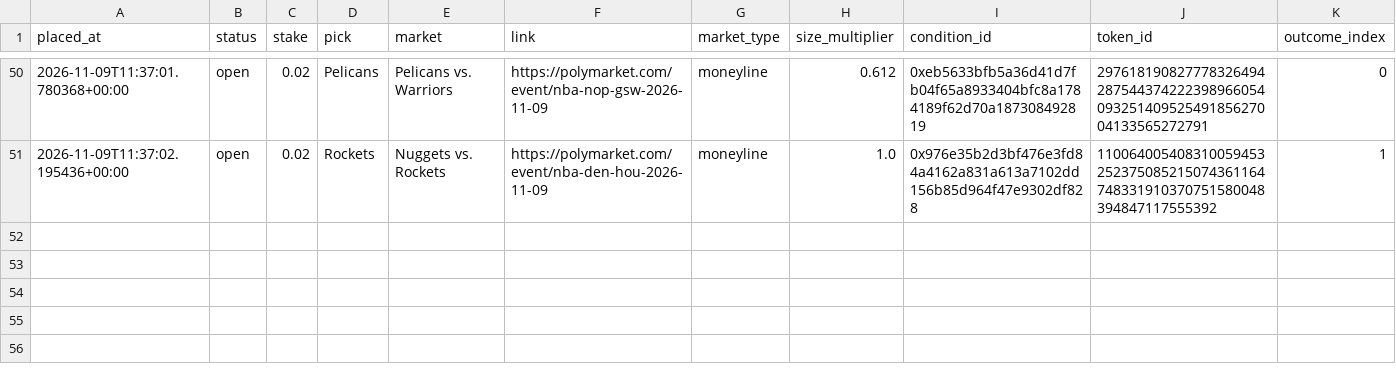
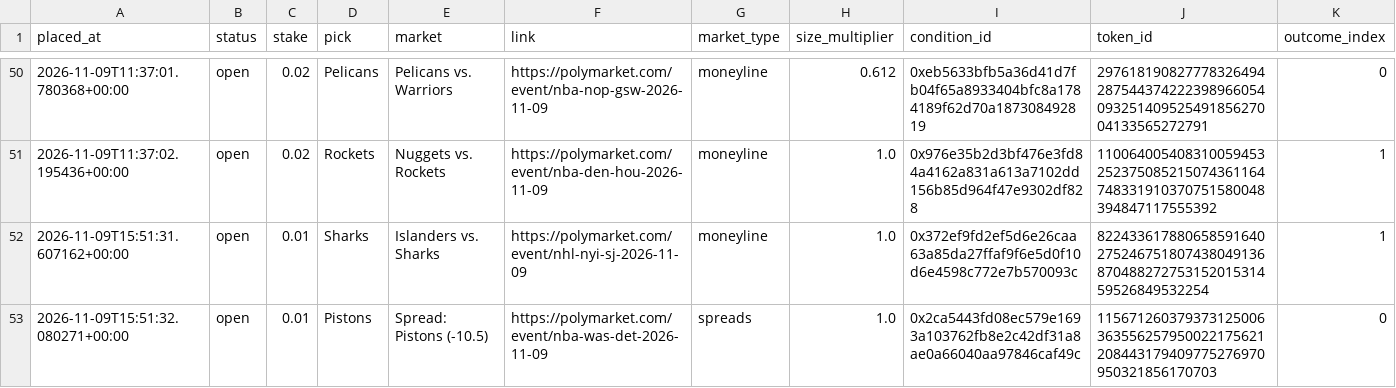
Before and after one commit to bhooder/Polymarket, a CSV file: paper_trades_c.csv, drawn as a sheet; only a part is shown, gaps mark what is left out; rows hold the shown columns only; the diff names each change by its address in the sheet, - before the commit and + after, or states it on an @@ line.

```diff
--- a/paper_trades_c.csv
+++ b/paper_trades_c.csv
+row 52: 2026-11-09T15:51:31.607162+00:00 | open | 0.01 | Sharks | Islanders vs. Sharks | https://polymarket.com/event/nhl-nyi-sj-2026-11-09 | moneyline | 1.0 | 0x372ef9fd2ef5d6e26caa63a85da27ffaf9f6e5d0f10d6e4598c772e7b570093c | 82243361788065859164027524675180743804913687048827275315201531459526849532254 | 1
+row 53: 2026-11-09T15:51:32.080271+00:00 | open | 0.01 | Pistons | Spread: Pistons (-10.5) | https://polymarket.com/event/nba-was-det-2026-11-09 | spreads | 1.0 | 0x2ca5443fd08ec579e1693a103762fb8e2c42df31a8ae0a66040aa97846caf49c | 115671260379373125006363556257950022175621208443179409775276970950321856170703 | 0
```
Also changed, not shown: live_trades.csv, paper_trades.csv, 8 other files.
